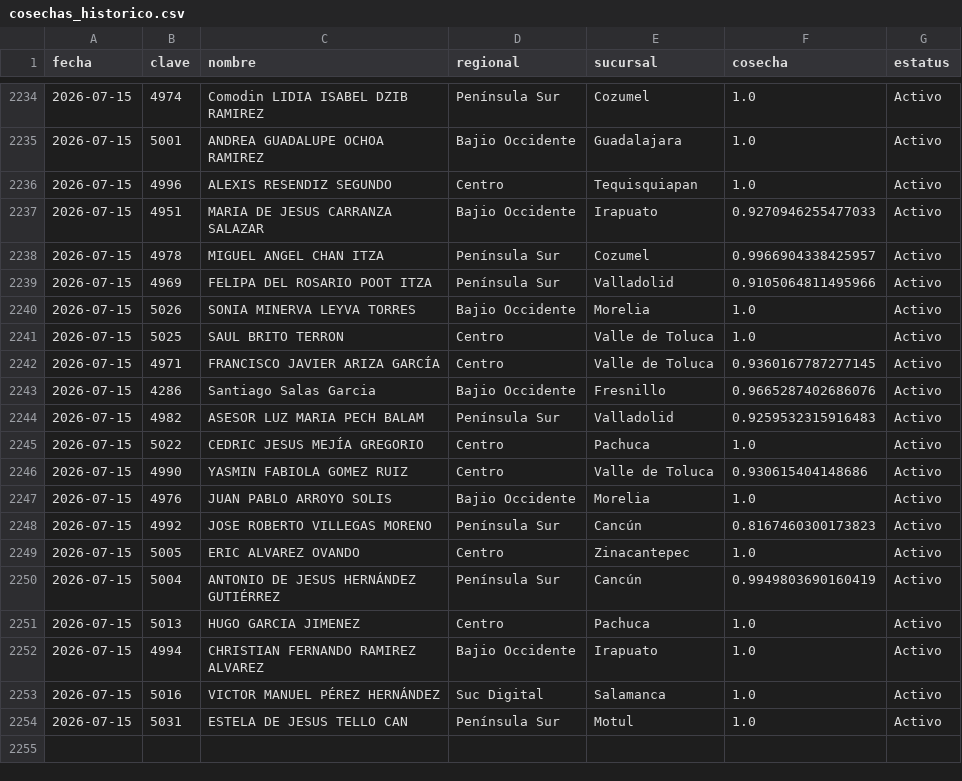
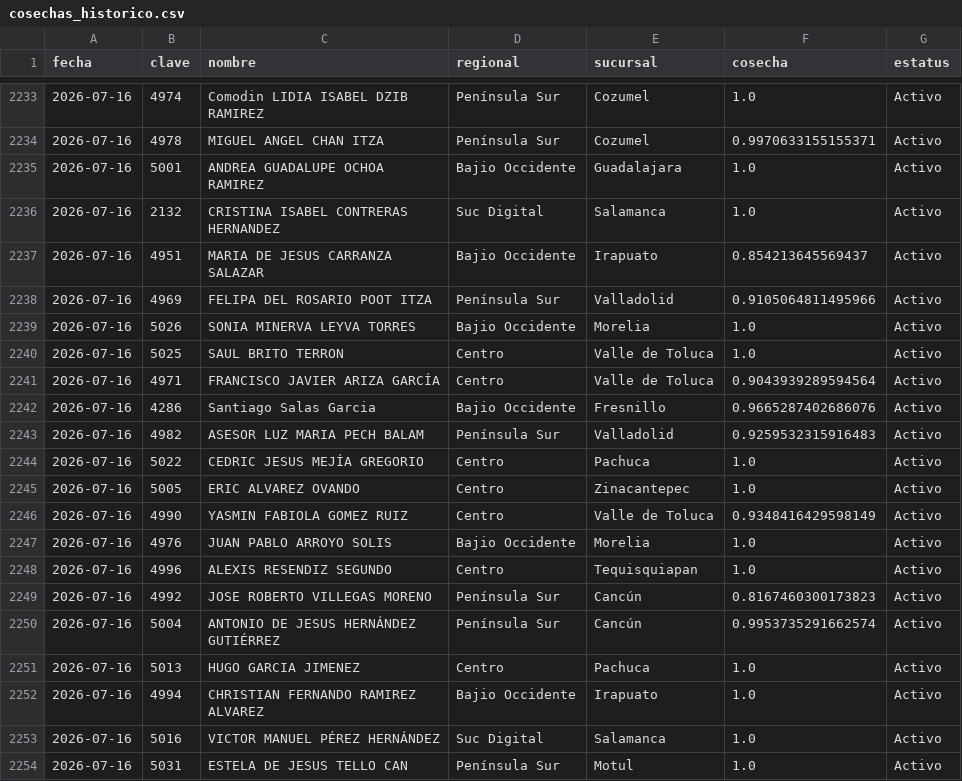
Before and after one commit to antoniotorres-collab/tablero-cosechas-meta, a CSV file: datos/cosechas_historico.csv, drawn as a sheet; only a part is shown, gaps mark what is left out; the diff covers the shown part only.

Commit message:
datos: agrega Cosechas16Jul26.xlsx + historico (auto)

```diff
--- a/datos/cosechas_historico.csv
+++ b/datos/cosechas_historico.csv
@@ -2234,21 +2233,22 @@ fecha,clave,nombre,regional,sucursal,cosecha,estatus
-2026-07-15,4974,Comodin LIDIA ISABEL  DZIB  RAMIREZ,Península Sur,Cozumel,1.0,Activo
-2026-07-15,5001,ANDREA GUADALUPE  OCHOA  RAMIREZ,Bajio Occidente,Guadalajara,1.0,Activo
-2026-07-15,4996,ALEXIS  RESENDIZ  SEGUNDO,Centro,Tequisquiapan,1.0,Activo
-2026-07-15,4951,MARIA DE JESUS  CARRANZA  SALAZAR,Bajio Occidente,Irapuato,0.9270946255477033,Activo
-2026-07-15,4978,MIGUEL ANGEL  CHAN  ITZA,Península Sur,Cozumel,0.9966904338425957,Activo
-2026-07-15,4969,FELIPA DEL ROSARIO  POOT  ITZA,Península Sur,Valladolid,0.9105064811495966,Activo
-2026-07-15,5026,SONIA MINERVA  LEYVA  TORRES,Bajio Occidente,Morelia,1.0,Activo
-2026-07-15,5025,SAUL  BRITO  TERRON,Centro,Valle de Toluca,1.0,Activo
-2026-07-15,4971,FRANCISCO JAVIER  ARIZA  GARCÍA,Centro,Valle de Toluca,0.9360167787277145,Activo
-2026-07-15,4286,Santiago  Salas  Garcia,Bajio Occidente,Fresnillo,0.9665287402686076,Activo
-2026-07-15,4982,ASESOR LUZ MARIA  PECH  BALAM,Península Sur,Valladolid,0.9259532315916483,Activo
-2026-07-15,5022,CEDRIC JESUS  MEJÍA  GREGORIO,Centro,Pachuca,1.0,Activo
-2026-07-15,4990,YASMIN FABIOLA  GOMEZ  RUIZ,Centro,Valle de Toluca,0.930615404148686,Activo
-2026-07-15,4976,JUAN PABLO  ARROYO  SOLIS,Bajio Occidente,Morelia,1.0,Activo
-2026-07-15,4992,JOSE ROBERTO  VILLEGAS  MORENO,Península Sur,Cancún,0.8167460300173823,Activo
-2026-07-15,5005,ERIC  ALVAREZ  OVANDO,Centro,Zinacantepec,1.0,Activo
-2026-07-15,5004,ANTONIO DE JESUS  HERNÁNDEZ  GUTIÉRREZ,Península Sur,Cancún,0.9949803690160419,Activo
-2026-07-15,5013,HUGO  GARCIA  JIMENEZ,Centro,Pachuca,1.0,Activo
-2026-07-15,4994,CHRISTIAN FERNANDO RAMIREZ ALVAREZ,Bajio Occidente,Irapuato,1.0,Activo
-2026-07-15,5016,VICTOR MANUEL  PÉREZ  HERNÁNDEZ,Suc Digital,Salamanca,1.0,Activo
-2026-07-15,5031,ESTELA DE JESUS  TELLO  CAN,Península Sur,Motul,1.0,Activo
+2026-07-16,4974,Comodin LIDIA ISABEL  DZIB  RAMIREZ,Península Sur,Cozumel,1.0,Activo
+2026-07-16,4978,MIGUEL ANGEL  CHAN  ITZA,Península Sur,Cozumel,0.9970633155155371,Activo
+2026-07-16,5001,ANDREA GUADALUPE  OCHOA  RAMIREZ,Bajio Occidente,Guadalajara,1.0,Activo
+2026-07-16,2132,CRISTINA ISABEL CONTRERAS HERNANDEZ,Suc Digital,Salamanca,1.0,Activo
+2026-07-16,4951,MARIA DE JESUS  CARRANZA  SALAZAR,Bajio Occidente,Irapuato,0.854213645569437,Activo
+2026-07-16,4969,FELIPA DEL ROSARIO  POOT  ITZA,Península Sur,Valladolid,0.9105064811495966,Activo
+2026-07-16,5026,SONIA MINERVA  LEYVA  TORRES,Bajio Occidente,Morelia,1.0,Activo
+2026-07-16,5025,SAUL  BRITO  TERRON,Centro,Valle de Toluca,1.0,Activo
+2026-07-16,4971,FRANCISCO JAVIER  ARIZA  GARCÍA,Centro,Valle de Toluca,0.9043939289594564,Activo
+2026-07-16,4286,Santiago  Salas  Garcia,Bajio Occidente,Fresnillo,0.9665287402686076,Activo
+2026-07-16,4982,ASESOR LUZ MARIA  PECH  BALAM,Península Sur,Valladolid,0.9259532315916483,Activo
+2026-07-16,5022,CEDRIC JESUS  MEJÍA  GREGORIO,Centro,Pachuca,1.0,Activo
+2026-07-16,5005,ERIC  ALVAREZ  OVANDO,Centro,Zinacantepec,1.0,Activo
+2026-07-16,4990,YASMIN FABIOLA  GOMEZ  RUIZ,Centro,Valle de Toluca,0.9348416429598149,Activo
+2026-07-16,4976,JUAN PABLO  ARROYO  SOLIS,Bajio Occidente,Morelia,1.0,Activo
+2026-07-16,4996,ALEXIS  RESENDIZ  SEGUNDO,Centro,Tequisquiapan,1.0,Activo
+2026-07-16,4992,JOSE ROBERTO  VILLEGAS  MORENO,Península Sur,Cancún,0.8167460300173823,Activo
+2026-07-16,5004,ANTONIO DE JESUS  HERNÁNDEZ  GUTIÉRREZ,Península Sur,Cancún,0.9953735291662574,Activo
+2026-07-16,5013,HUGO  GARCIA  JIMENEZ,Centro,Pachuca,1.0,Activo
+2026-07-16,4994,CHRISTIAN FERNANDO RAMIREZ ALVAREZ,Bajio Occidente,Irapuato,1.0,Activo
+2026-07-16,5016,VICTOR MANUEL  PÉREZ  HERNÁNDEZ,Suc Digital,Salamanca,1.0,Activo
+2026-07-16,5031,ESTELA DE JESUS  TELLO  CAN,Península Sur,Motul,1.0,Activo
```
Also changed, not shown: 1 added row, 2 removed rows and 85 edited cells elsewhere in this file, 1 other file.
